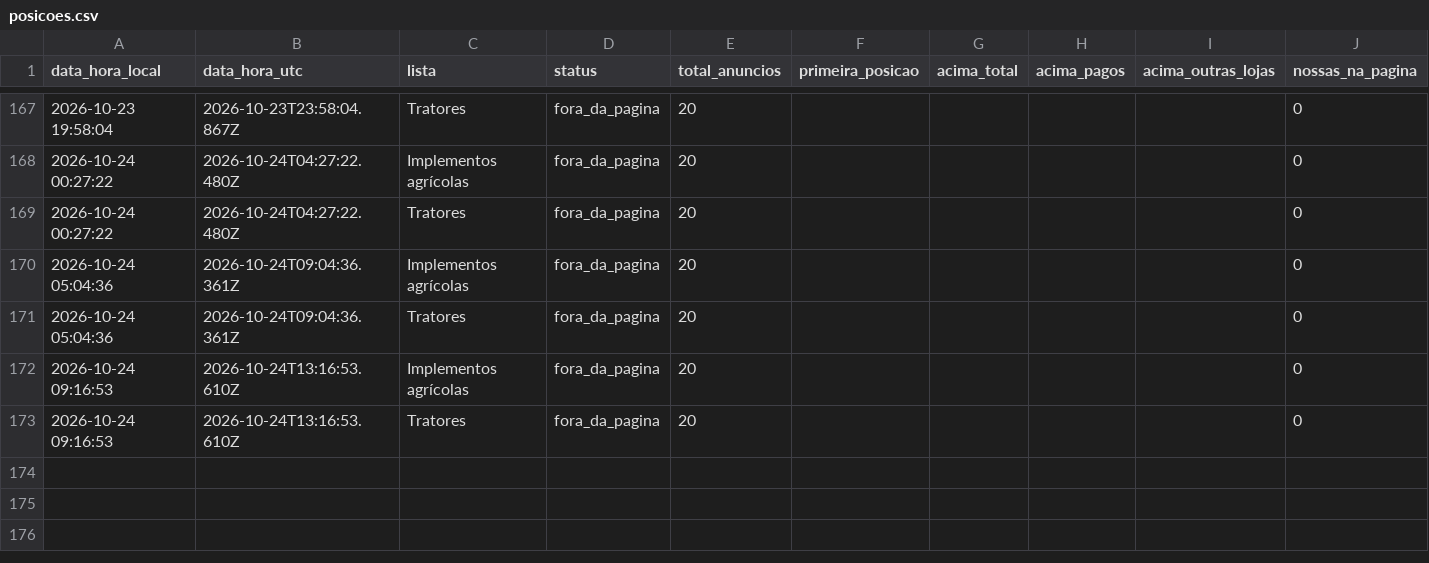
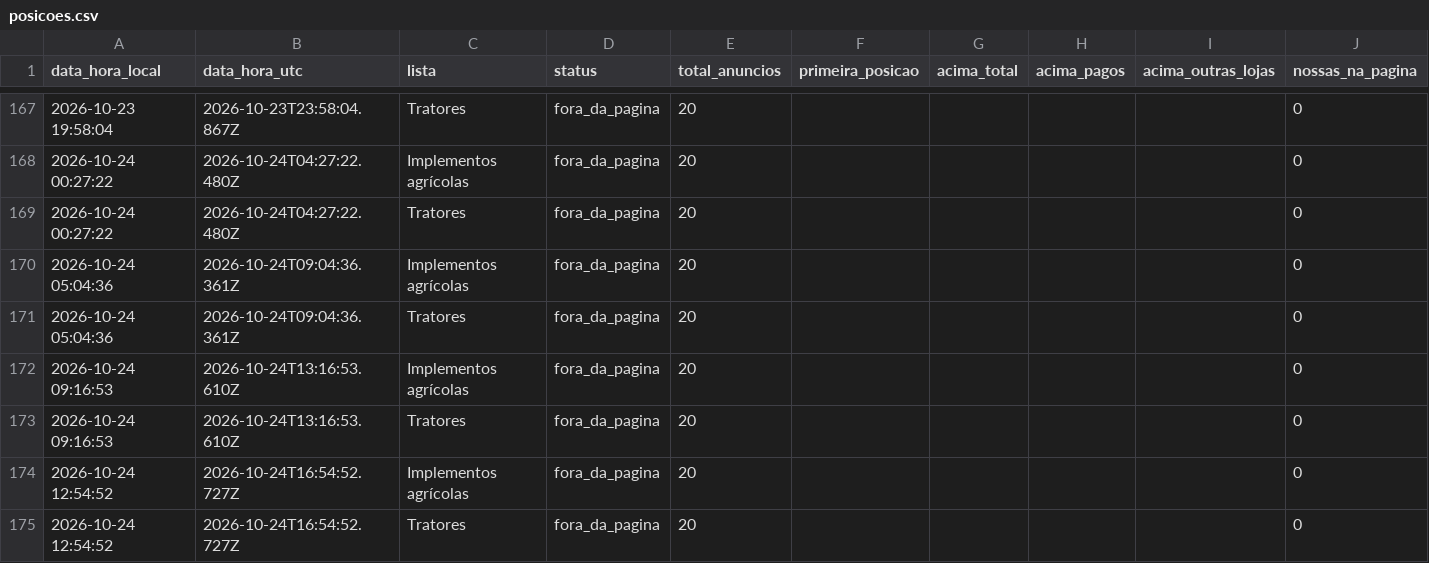
Before and after one commit to kauamoraesdecristo-arch/medidor-anuncios, a CSV file: dados/posicoes.csv, drawn as a sheet; only a part is shown, gaps mark what is left out; rows hold the shown columns only; the diff names each change by its address in the sheet, - before the commit and + after, or states it on an @@ line.

```diff
--- a/dados/posicoes.csv
+++ b/dados/posicoes.csv
+row 174: 2026-10-24 12:54:52 | 2026-10-24T16:54:52.727Z | Implementos agrícolas | fora_da_pagina | 20 |  |  |  |  | 0
+row 175: 2026-10-24 12:54:52 | 2026-10-24T16:54:52.727Z | Tratores | fora_da_pagina | 20 |  |  |  |  | 0
```
Also changed, not shown: 1 other file.
